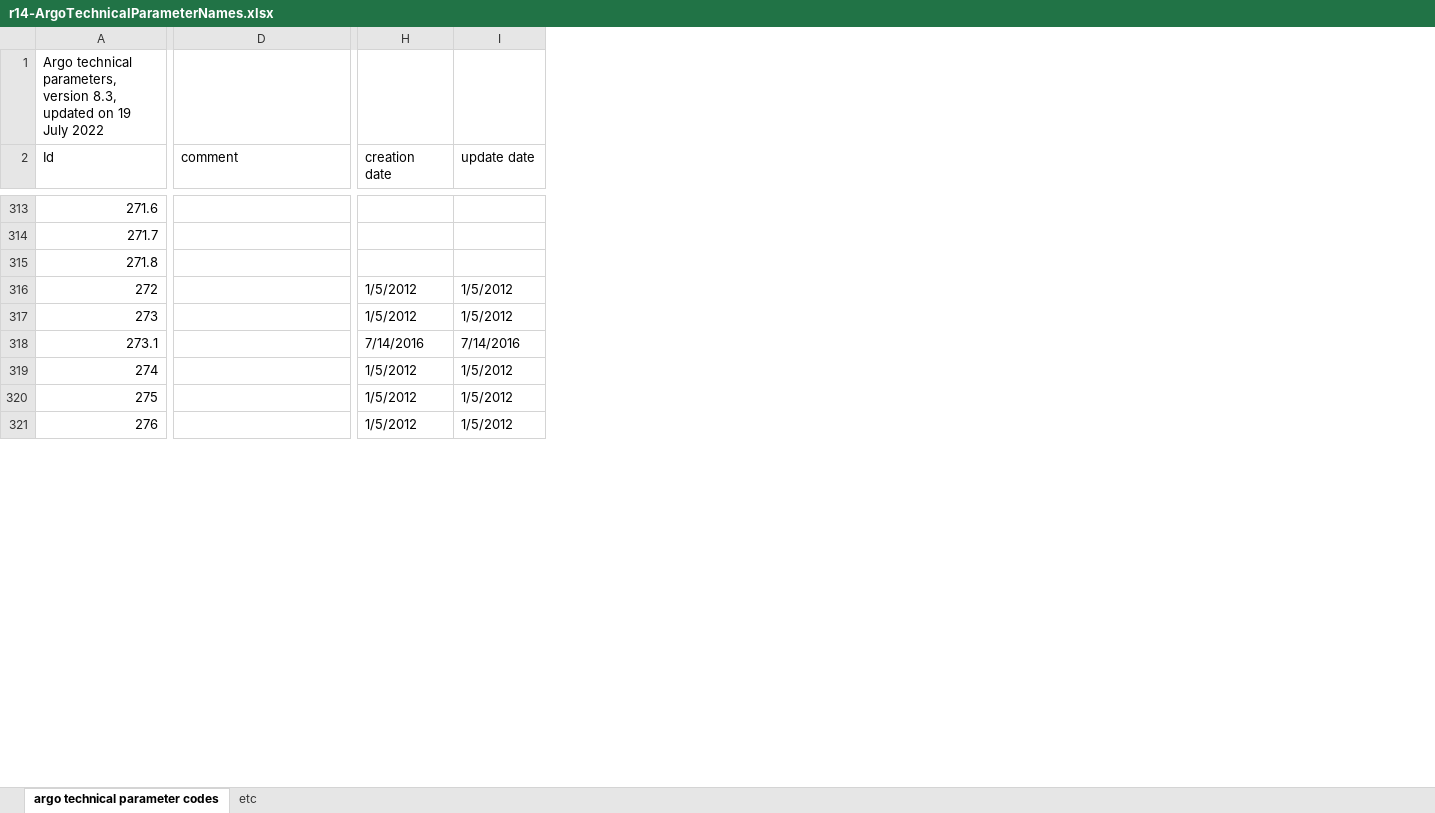
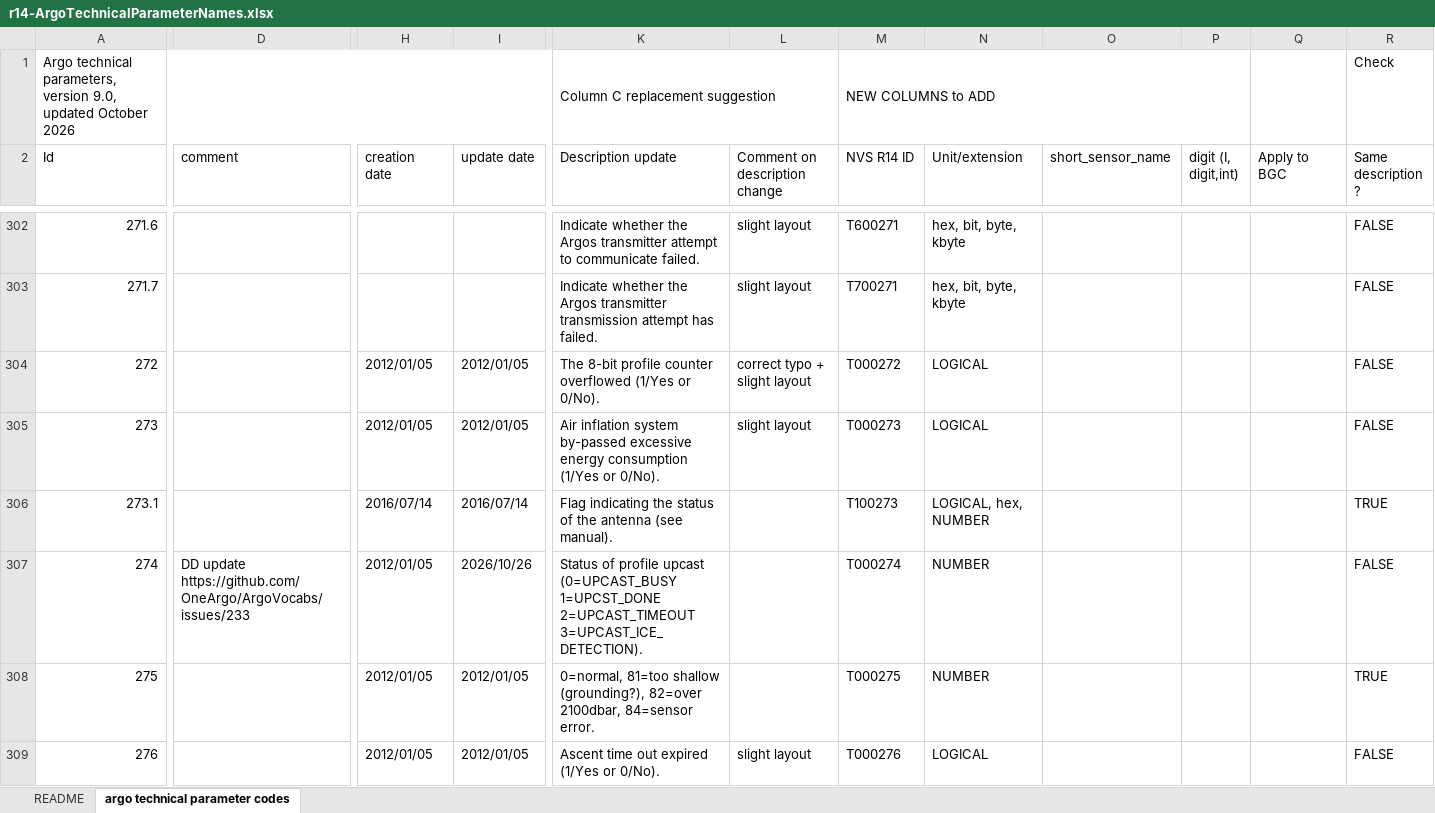
Before and after one commit to OneArgo/argo-format-user-manual, an Excel workbook: etc/r14-ArgoTechnicalParameterNames.xlsx, sheet argo technical parameter codes, drawn as a sheet; only a part is shown, gaps mark what is left out; values as stored, in another font and other column widths than the file's, no cell formats; conditional formats and table styles not drawn; removed rows and columns are numbered as before the commit, all else as after; rows hold the shown columns only; the diff covers the shown part only; the diff names each change by its address in the sheet, - before the commit and + after, or states it on an @@ line.

Commit message:
Update r14-ArgoTechnicalParameterNames.xlsx
- adding under-ice WG terms (https://github.com/OneArgo/ArgoVocabs/issues/233)
- cleaning and improving Excel file layout

```diff
--- a/etc/r14-ArgoTechnicalParameterNames.xlsx (sheet argo technical parameter codes)
+++ b/etc/r14-ArgoTechnicalParameterNames.xlsx (sheet argo technical parameter codes)
-sheet tab: etc
+sheet tab: README
+column K (Description update), row 1: Column C replacement suggestion; rows 302-309: Indicate whether the Argos transmitter attempt to communicate failed. | Indicate whether the Argos transmitter transmission attempt has failed. | The 8-bit profile counter overflowed (1/Yes or 0/No). | Air inflation system by-passed excessive energy consumption (1/Yes or 0/No). | Flag indicating the status of the antenna (see manual). | Status of profile upcast (0=UPCAST_BUSY 1=UPCST_DONE 2=UPCAST_TIMEOUT 3=UPCAST_ICE_DETECTION). | 0=normal, 81=too shallow (grounding?), 82=over 2100dbar, 84=sensor error. | Ascent time out expired (1/Yes or 0/No).
+column L (Comment on description change), rows 302-309: slight layout | slight layout | correct typo + slight layout | slight layout |  |  |  | slight layout
+column M (NVS R14 ID), row 1: NEW COLUMNS to ADD; rows 302-309: T600271 | T700271 | T000272 | T000273 | T100273 | T000274 | T000275 | T000276
+column N (Unit/extension), rows 302-309: hex, bit, byte, kbyte | hex, bit, byte, kbyte | LOGICAL | LOGICAL | LOGICAL, hex, NUMBER | NUMBER | NUMBER | LOGICAL
+column O (short_sensor_name), empty
+column P (digit (I, digit,int)), empty
+column Q (Apply to BGC), empty
+column R (Same description ?), row 1: Check; rows 302-309: FALSE | FALSE | FALSE | FALSE | TRUE | FALSE | TRUE | FALSE
-A1 (Id): …parameters, version 8.3, updated on 19 July 2022
+A1 (Id): …parameters, version 9.0, updated October 2026
+A1:J1 merged
-row 315: 271.8
-H304:H305 (creation date): 1/5/2012
+H304:H305 (creation date): 2012/01/05
-I304:I305 (update date): 1/5/2012
+I304:I305 (update date): 2012/01/05
-H306 (creation date): 7/14/2016
+H306 (creation date): 2016/07/14
-I306 (update date): 7/14/2016
+I306 (update date): 2016/07/14
-D307 (comment): (empty)
+D307 (comment): DD update https://github.com/OneArgo/ArgoVocabs/issues/233
-H307:H309 (creation date): 1/5/2012
+H307:H309 (creation date): 2012/01/05
-I307 (update date): 1/5/2012
+I307 (update date): 2026/10/26
-I308:I309 (update date): 1/5/2012
+I308:I309 (update date): 2012/01/05
```
Also changed, not shown: 4 added rows, 63 removed rows and 1346 edited cells elsewhere in this sheet, cell formats.
